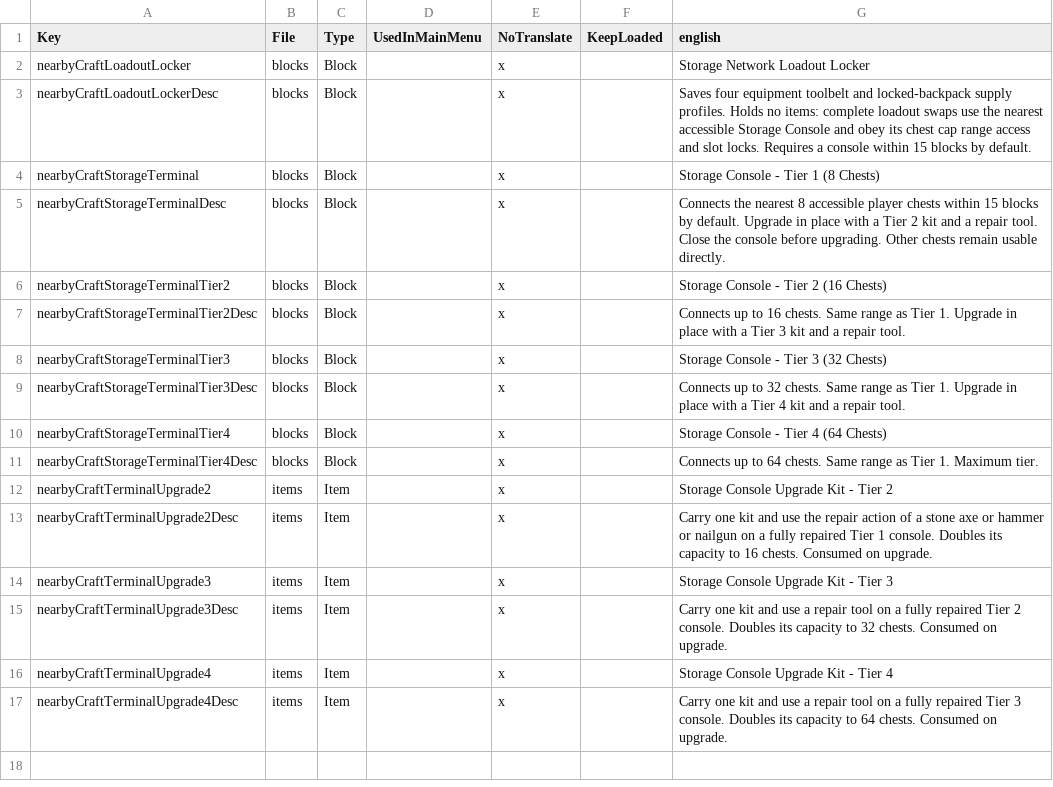
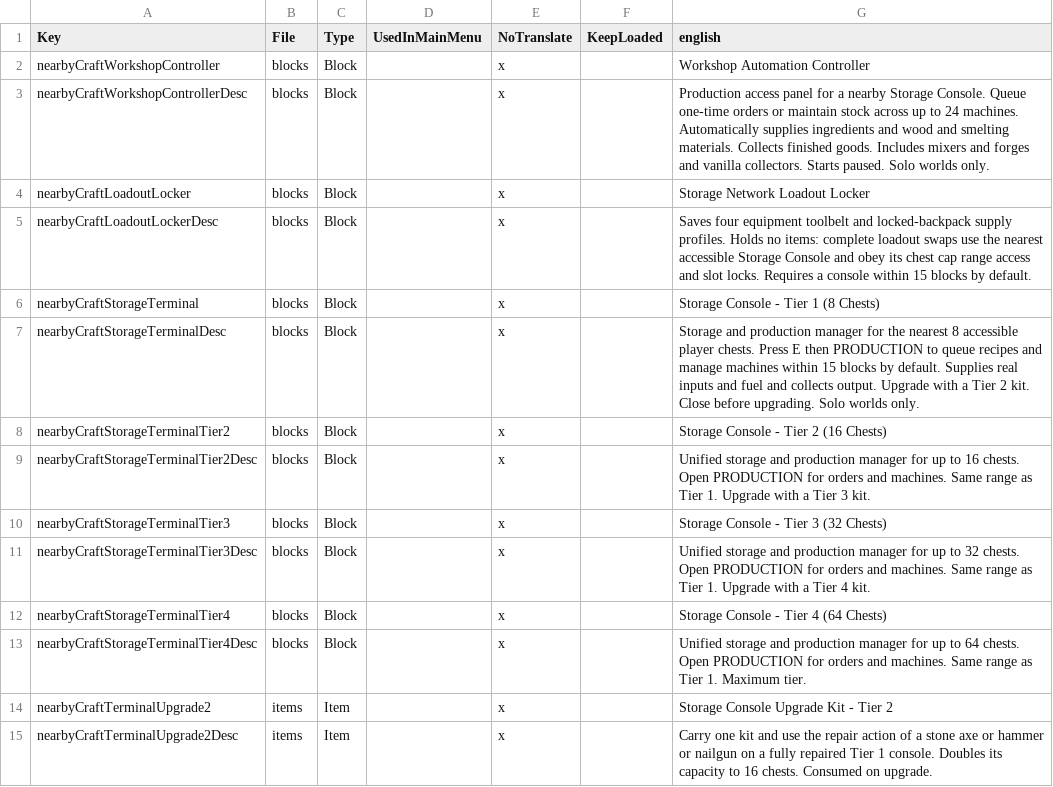
Before and after one commit to OpenNerdz/NearbyCraft, a CSV file: package/Config/Localization.csv, drawn as a sheet; only a part is shown; the shorter side is filled out with more unchanged rows.

Commit message:
Release NearbyCraft 1.8.0 production automation

```diff
--- a/package/Config/Localization.csv
+++ b/package/Config/Localization.csv
@@ -1,2 +1,4 @@
 Key,File,Type,UsedInMainMenu,NoTranslate,KeepLoaded,english
+nearbyCraftWorkshopController,blocks,Block,,x,,Workshop Automation Controller
+nearbyCraftWorkshopControllerDesc,blocks,Block,,x,,Production access panel for a nearby Storage Console. Queue one-time orders or maintain stock across up to 24 machines. Automatically supplies ingredients and wood and smelting materials. Collects finished goods. Includes mixers and forges and vanilla collectors. Starts paused. Solo worlds only.
 nearbyCraftLoadoutLocker,blocks,Block,,x,,Storage Network Loadout Locker
@@ -4,9 +6,9 @@ nearbyCraftLoadoutLockerDesc,blocks,Block,,x,,Saves four equipment toolbelt and
 nearbyCraftStorageTerminal,blocks,Block,,x,,Storage Console - Tier 1 (8 Chests)
-nearbyCraftStorageTerminalDesc,blocks,Block,,x,,Connects the nearest 8 accessible player chests within 15 blocks by default. Upgrade in place with a Tier 2 kit and a repair tool. Close the console before upgrading. Other chests remain usable directly.
+nearbyCraftStorageTerminalDesc,blocks,Block,,x,,Storage and production manager for the nearest 8 accessible player chests. Press E then PRODUCTION to queue recipes and manage machines within 15 blocks by default. Supplies real inputs and fuel and collects output. Upgrade with a Tier 2 kit. Close before upgrading. Solo worlds only.
 nearbyCraftStorageTerminalTier2,blocks,Block,,x,,Storage Console - Tier 2 (16 Chests)
-nearbyCraftStorageTerminalTier2Desc,blocks,Block,,x,,Connects up to 16 chests. Same range as Tier 1. Upgrade in place with a Tier 3 kit and a repair tool.
+nearbyCraftStorageTerminalTier2Desc,blocks,Block,,x,,Unified storage and production manager for up to 16 chests. Open PRODUCTION for orders and machines. Same range as Tier 1. Upgrade with a Tier 3 kit.
 nearbyCraftStorageTerminalTier3,blocks,Block,,x,,Storage Console - Tier 3 (32 Chests)
-nearbyCraftStorageTerminalTier3Desc,blocks,Block,,x,,Connects up to 32 chests. Same range as Tier 1. Upgrade in place with a Tier 4 kit and a repair tool.
+nearbyCraftStorageTerminalTier3Desc,blocks,Block,,x,,Unified storage and production manager for up to 32 chests. Open PRODUCTION for orders and machines. Same range as Tier 1. Upgrade with a Tier 4 kit.
 nearbyCraftStorageTerminalTier4,blocks,Block,,x,,Storage Console - Tier 4 (64 Chests)
-nearbyCraftStorageTerminalTier4Desc,blocks,Block,,x,,Connects up to 64 chests. Same range as Tier 1. Maximum tier.
+nearbyCraftStorageTerminalTier4Desc,blocks,Block,,x,,Unified storage and production manager for up to 64 chests. Open PRODUCTION for orders and machines. Same range as Tier 1. Maximum tier.
 nearbyCraftTerminalUpgrade2,items,Item,,x,,Storage Console Upgrade Kit - Tier 2
```
Also changed, not shown: 48 other files.
